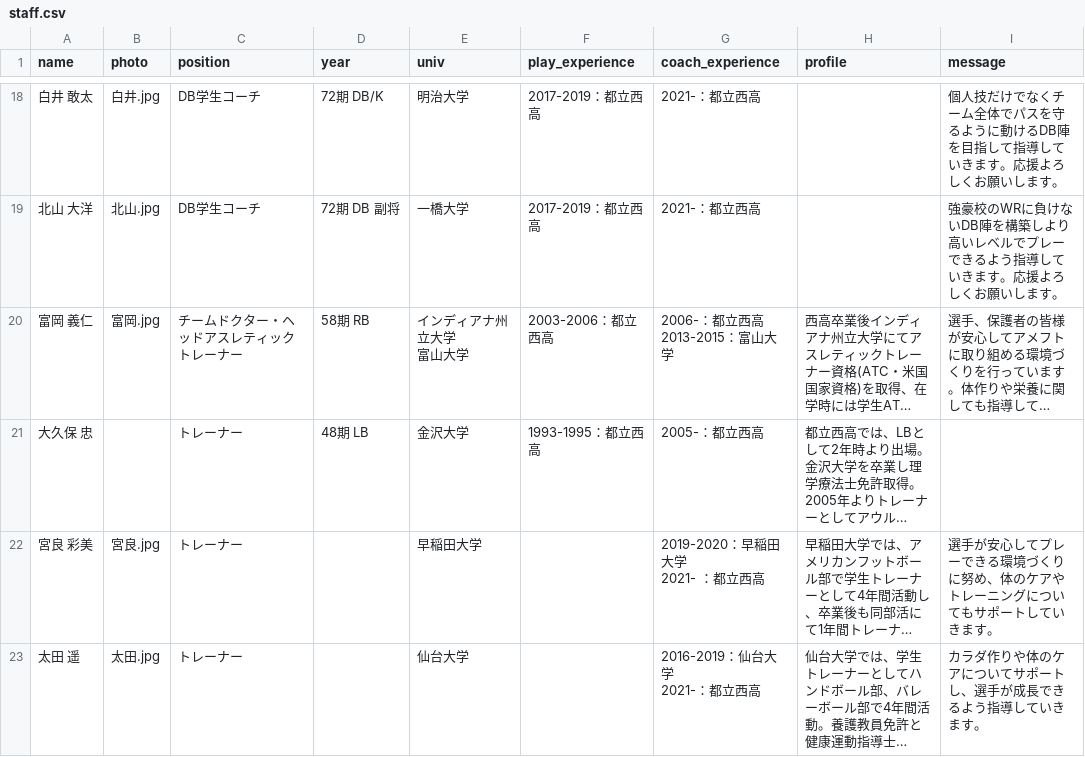
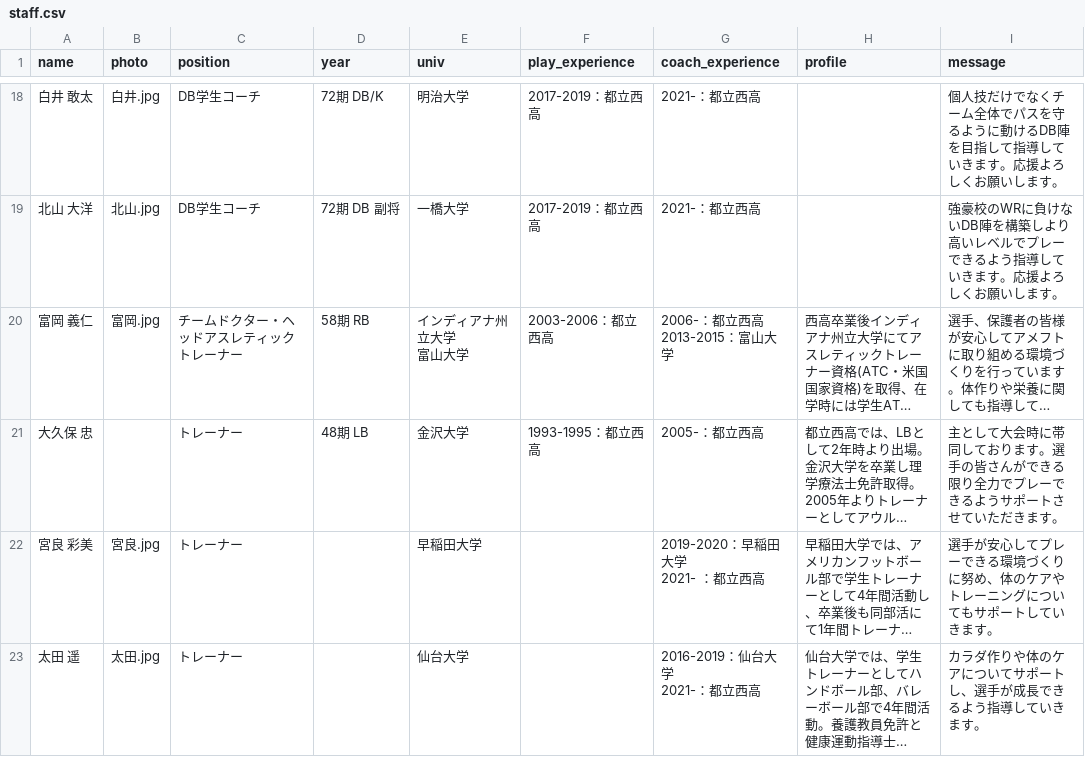
Before and after one commit to numa72/nishi-owls, a CSV file: _data/staff.csv, drawn as a sheet; only a part is shown, gaps mark what is left out; long unchanged cells end in …; the diff names each change by its address in the sheet, - before the commit and + after, or states it on an @@ line.

Commit message:
update okubo-san profile

```diff
--- a/_data/staff.csv
+++ b/_data/staff.csv
-I21 (message): (empty)
+I21 (message): 主として大会時に帯同しております。選手の皆さんができる限り全力でプレーできるようサポートさせていただきます。
```
